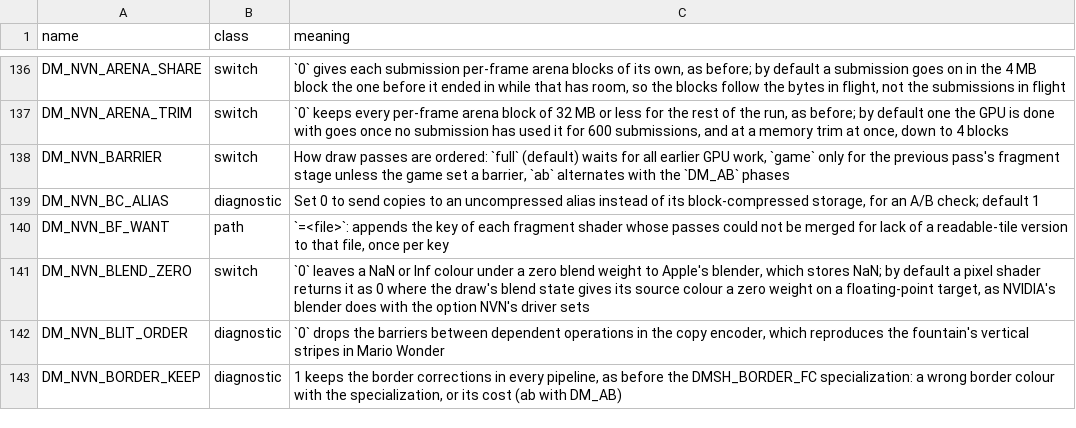
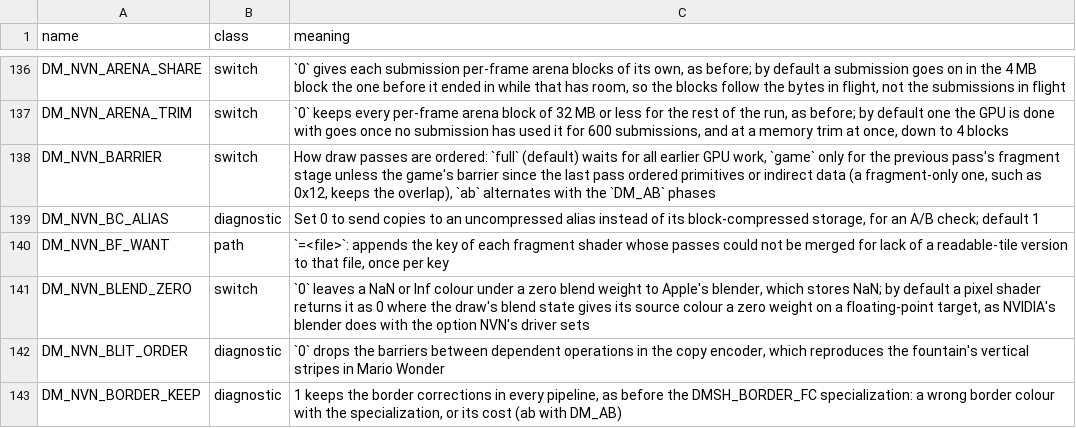
Before and after one commit to kencalx/NX18, a TSV file: docs/env_switches.tsv, drawn as a sheet; only a part is shown, gaps mark what is left out.

```diff
--- a/docs/env_switches.tsv
+++ b/docs/env_switches.tsv
@@ -137,3 +137,3 @@ DM_NVN_ARENA_SHARE	switch	`0` gives each submission per-frame arena blocks of it
 DM_NVN_ARENA_TRIM	switch	`0` keeps every per-frame arena block of 32 MB or less for the rest of the run, as before; by default one the GPU is done with goes once no submission has used it for 600 submissions, and at a memory trim at once, down to 4 blocks
-DM_NVN_BARRIER	switch	How draw passes are ordered: `full` (default) waits for all earlier GPU work, `game` only for the previous pass's fragment stage unless the game set a barrier, `ab` alternates with the `DM_AB` phases
+DM_NVN_BARRIER	switch	How draw passes are ordered: `full` (default) waits for all earlier GPU work, `game` only for the previous pass's fragment stage unless the game's barrier since the last pass ordered primitives or indirect data (a fragment-only one, such as 0x12, keeps the overlap), `ab` alternates with the `DM_AB` phases
 DM_NVN_BC_ALIAS	diagnostic	Set 0 to send copies to an uncompressed alias instead of its block-compressed storage, for an A/B check; default 1
```
Also changed, not shown: 1 other file.
